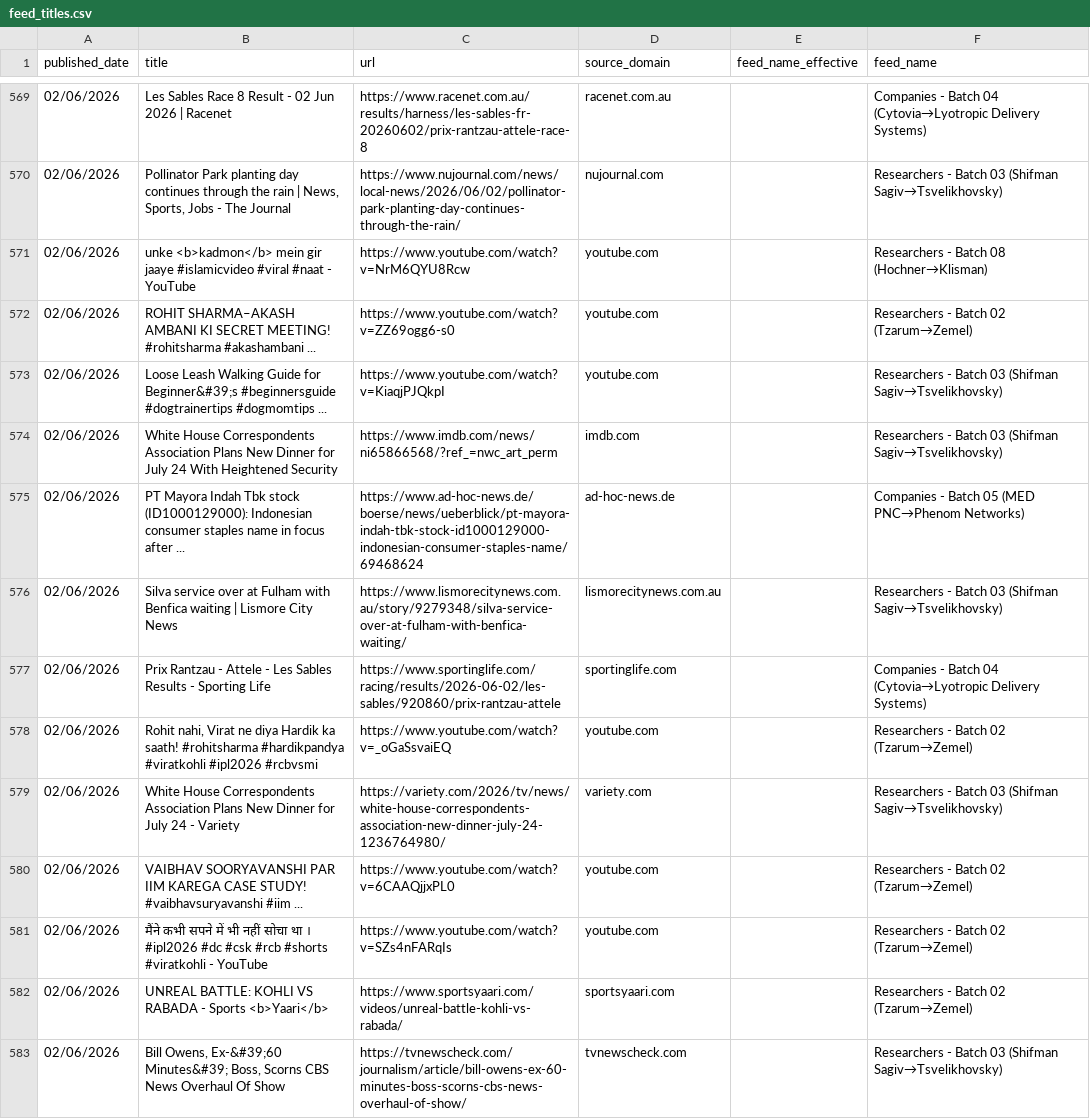
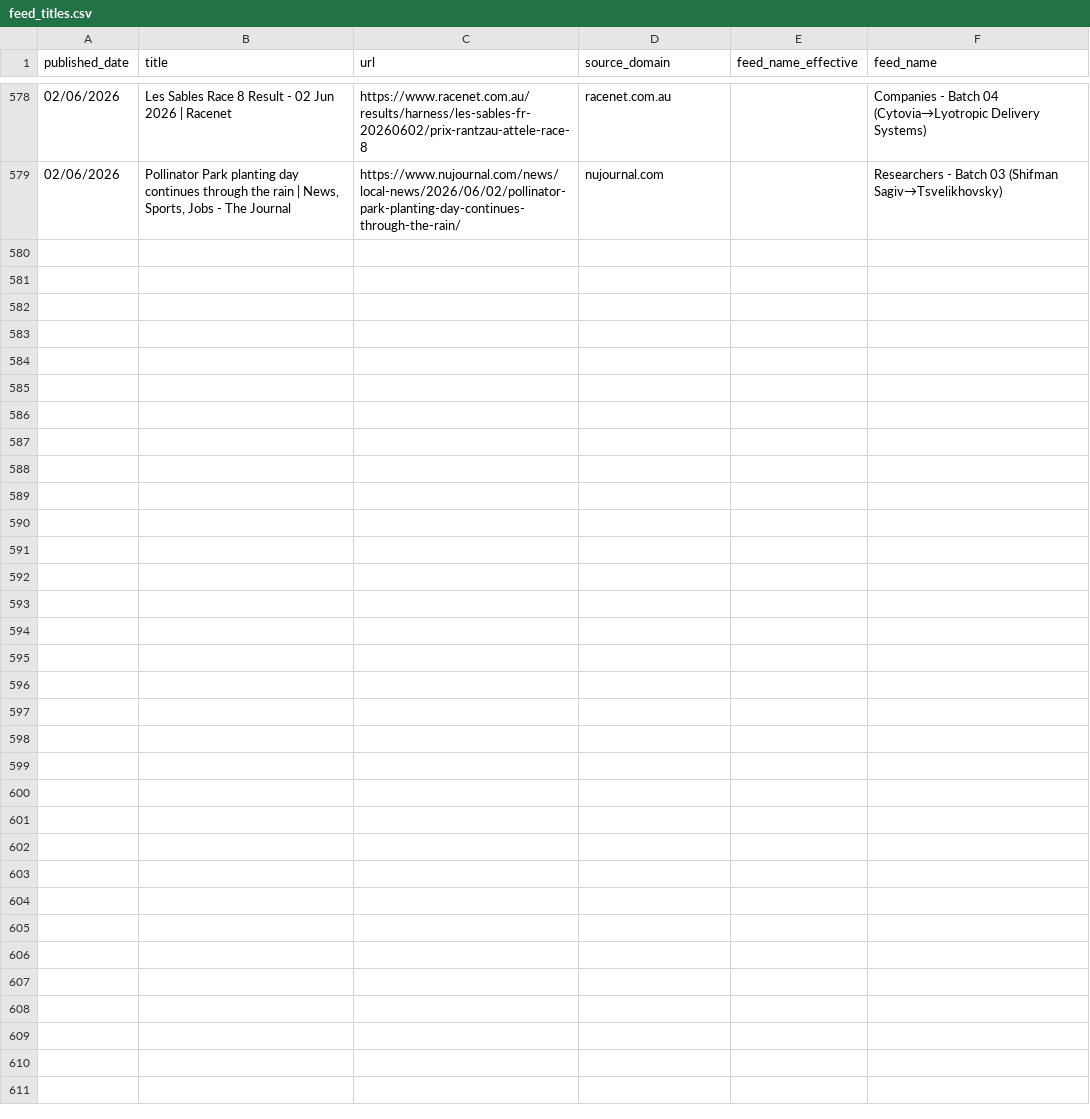
Before and after one commit to elyashivzangen/yissum-science, a CSV file: data_new_updater/feed_titles.csv, drawn as a sheet; only a part is shown, gaps mark what is left out; the diff covers the shown part only.

```diff
--- a/data_new_updater/feed_titles.csv
+++ b/data_new_updater/feed_titles.csv
@@ -570,14 +579 @@ published_date,title,url,source_domain,feed_name_effective,feed_name
 02/06/2026,"Pollinator Park planting day continues through the rain | News, Sports, Jobs - The Journal",https://www.nujournal.com/news/local-news/2026/06/02/pollinator-park-planting-day-continues-through-the-rain/,nujournal.com,,Researchers - Batch 03 (Shifman Sagiv→Tsvelikhovsky)
-02/06/2026,unke <b>kadmon</b> mein gir jaaye #islamicvideo #viral #naat - YouTube,https://www.youtube.com/watch?v=NrM6QYU8Rcw,youtube.com,,Researchers - Batch 08 (Hochner→Klisman)
-02/06/2026,ROHIT SHARMA–AKASH AMBANI KI SECRET MEETING! #rohitsharma #akashambani ...,https://www.youtube.com/watch?v=ZZ69ogg6-s0,youtube.com,,Researchers - Batch 02 (Tzarum→Zemel)
-02/06/2026,Loose Leash Walking Guide for Beginner&#39;s #beginnersguide #dogtrainertips #dogmomtips ...,https://www.youtube.com/watch?v=KiaqjPJQkpI,youtube.com,,Researchers - Batch 03 (Shifman Sagiv→Tsvelikhovsky)
-02/06/2026,White House Correspondents Association Plans New Dinner for July 24 With Heightened Security,https://www.imdb.com/news/ni65866568/?ref_=nwc_art_perm,imdb.com,,Researchers - Batch 03 (Shifman Sagiv→Tsvelikhovsky)
-02/06/2026,PT Mayora Indah Tbk stock (ID1000129000): Indonesian consumer staples name in focus after ...,https://www.ad-hoc-news.de/boerse/news/ueberblick/pt-mayora-indah-tbk-stock-id1000129000-indonesian-consumer-staples-name/69468624,ad-hoc-news.de,,Companies - Batch 05 (MED PNC→Phenom Networks)
-02/06/2026,Silva service over at Fulham with Benfica waiting | Lismore City News,https://www.lismorecitynews.com.au/story/9279348/silva-service-over-at-fulham-with-benfica-waiting/,lismorecitynews.com.au,,Researchers - Batch 03 (Shifman Sagiv→Tsvelikhovsky)
-02/06/2026,Prix Rantzau - Attele - Les Sables Results - Sporting Life,https://www.sportinglife.com/racing/results/2026-06-02/les-sables/920860/prix-rantzau-attele,sportinglife.com,,Companies - Batch 04 (Cytovia→Lyotropic Delivery Systems)
-02/06/2026,"Rohit nahi, Virat ne diya Hardik ka saath! #rohitsharma #hardikpandya #viratkohli #ipl2026 #rcbvsmi",https://www.youtube.com/watch?v=_oGaSsvaiEQ,youtube.com,,Researchers - Batch 02 (Tzarum→Zemel)
-02/06/2026,White House Correspondents Association Plans New Dinner for July 24 - Variety,https://variety.com/2026/tv/news/white-house-correspondents-association-new-dinner-july-24-1236764980/,variety.com,,Researchers - Batch 03 (Shifman Sagiv→Tsvelikhovsky)
-02/06/2026,VAIBHAV SOORYAVANSHI PAR IIM KAREGA CASE STUDY! #vaibhavsuryavanshi #iim ...,https://www.youtube.com/watch?v=6CAAQjjxPL0,youtube.com,,Researchers - Batch 02 (Tzarum→Zemel)
-02/06/2026,मैंने कभी सपने में भी नहीं सोचा था । #ipl2026 #dc #csk #rcb #shorts #viratkohli - YouTube,https://www.youtube.com/watch?v=SZs4nFARqIs,youtube.com,,Researchers - Batch 02 (Tzarum→Zemel)
-02/06/2026,UNREAL BATTLE: KOHLI VS RABADA - Sports <b>Yaari</b>,https://www.sportsyaari.com/videos/unreal-battle-kohli-vs-rabada/,sportsyaari.com,,Researchers - Batch 02 (Tzarum→Zemel)
-02/06/2026,"Bill Owens, Ex-&#39;60 Minutes&#39; Boss, Scorns CBS News Overhaul Of Show",https://tvnewscheck.com/journalism/article/bill-owens-ex-60-minutes-boss-scorns-cbs-news-overhaul-of-show/,tvnewscheck.com,,Researchers - Batch 03 (Shifman Sagiv→Tsvelikhovsky)
```
Also changed, not shown: 9 added rows and 13 removed rows elsewhere in this file, 4 other files.
